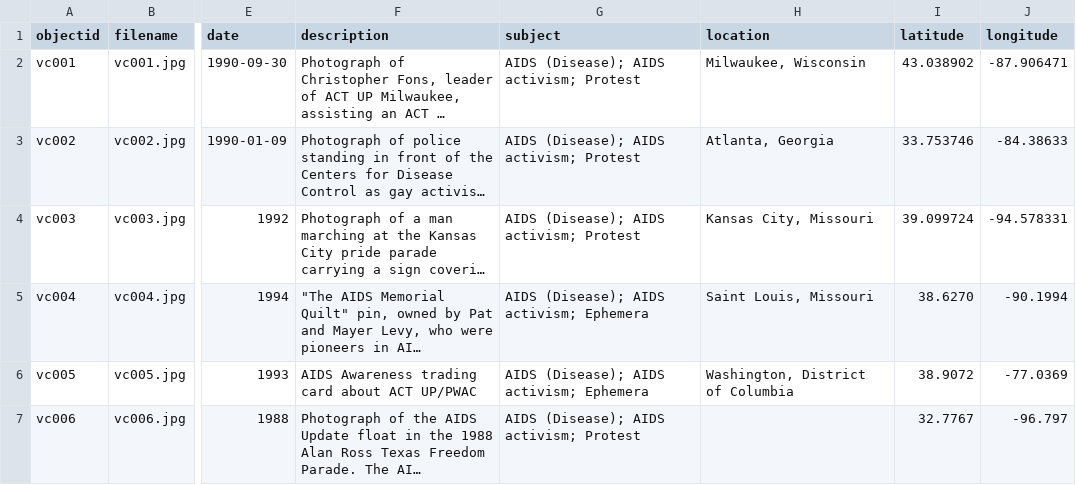
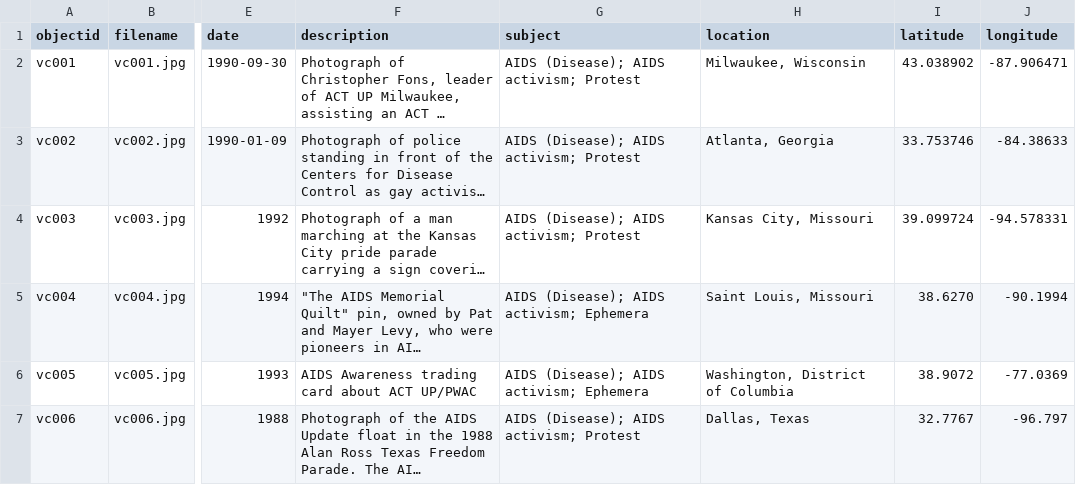
Before and after one commit to collectionbuilder-lis/viral-culture, a CSV file: _data/viralculture.csv, drawn as a sheet; only a part is shown, gaps mark what is left out; long unchanged cells end in …; the diff names each change by its address in the sheet, - before the commit and + after, or states it on an @@ line.

Commit message:
Update viralculture.csv

```diff
--- a/_data/viralculture.csv
+++ b/_data/viralculture.csv
-H7 (location): (empty)
+H7 (location): Dallas, Texas
```
